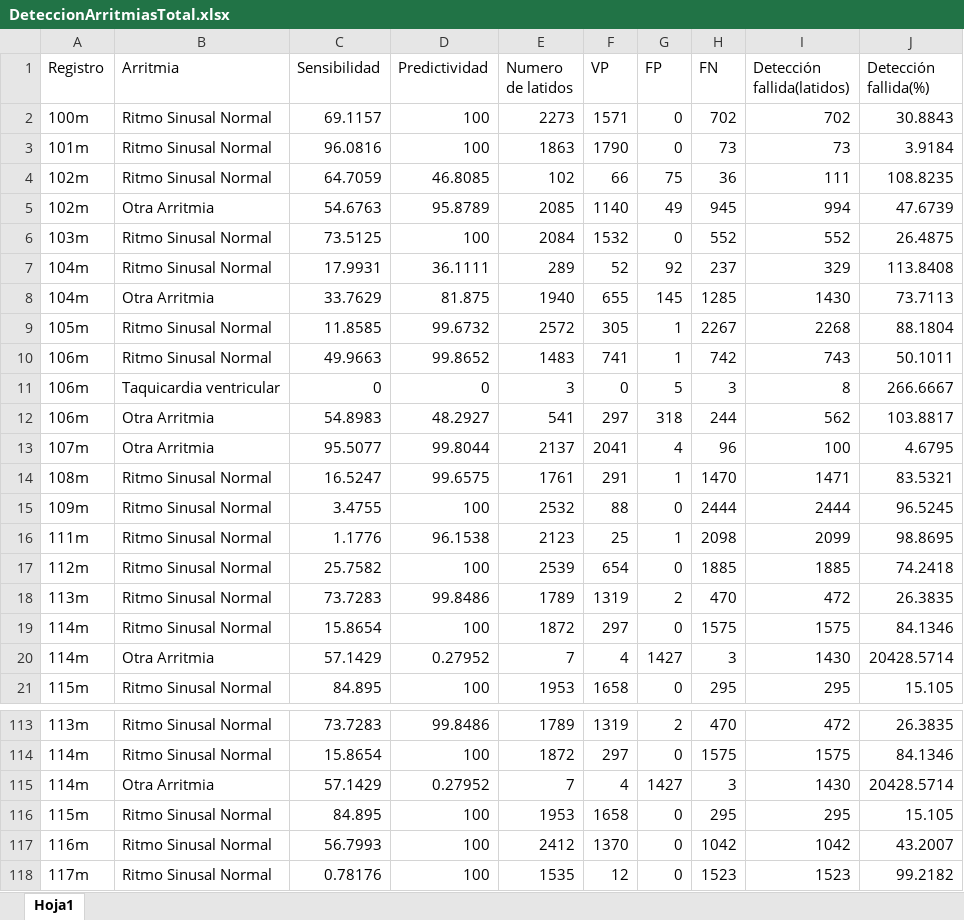
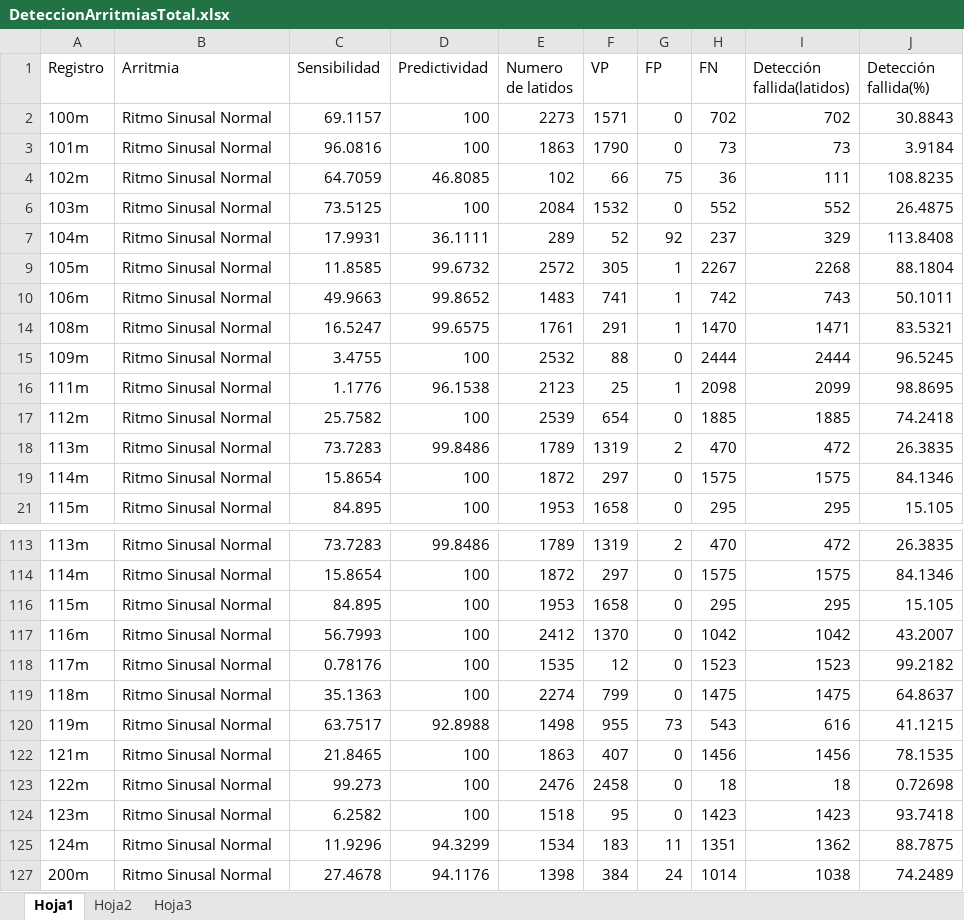
Before and after one commit to Miguel546/algoritmoArritmias, an Excel workbook: DeteccionArritmiasTotal.xlsx, sheet Hoja1, drawn as a sheet; only a part is shown, gaps mark what is left out; the shorter side is filled out with more unchanged rows; values as stored, in another font and other column widths than the file's, no borders; the diff covers the shown part only; the diff names each change by its address in the sheet, - before the commit and + after, or states it on an @@ line.

```diff
--- a/DeteccionArritmiasTotal.xlsx (sheet Hoja1)
+++ b/DeteccionArritmiasTotal.xlsx (sheet Hoja1)
+sheet tab: Hoja2
+sheet tab: Hoja3
@@ row 5 hidden: 102m | Otra Arritmia | 54.6763 | 95.8789 | 2085 | 1140 | 49 | 945 | 994 | 47.6739 @@
@@ row 8 hidden: 104m | Otra Arritmia | 33.7629 | 81.875 | 1940 | 655 | 145 | 1285 | 1430 | 73.7113 @@
@@ row 11 hidden: 106m | Taquicardia ventricular | 0 | 0 | 3 | 0 | 5 | 3 | 8 | 266.6667 @@
@@ row 12 hidden: 106m | Otra Arritmia | 54.8983 | 48.2927 | 541 | 297 | 318 | 244 | 562 | 103.8817 @@
@@ row 13 hidden: 107m | Otra Arritmia | 95.5077 | 99.8044 | 2137 | 2041 | 4 | 96 | 100 | 4.6795 @@
@@ row 20 hidden: 114m | Otra Arritmia | 57.1429 | 0.27952 | 7 | 4 | 1427 | 3 | 1430 | 20428.5714 @@
@@ row 115 hidden: 114m | Otra Arritmia | 57.1429 | 0.27952 | 7 | 4 | 1427 | 3 | 1430 | 20428.5714 @@
```
Also changed, not shown: 99 hidden or unhidden rows elsewhere in this sheet.
